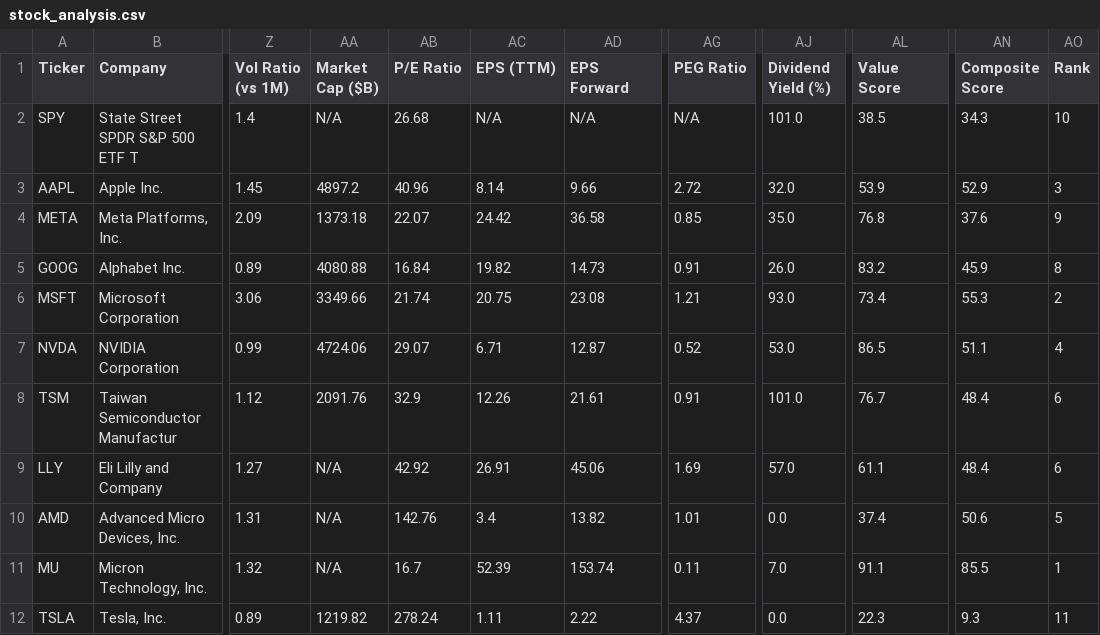
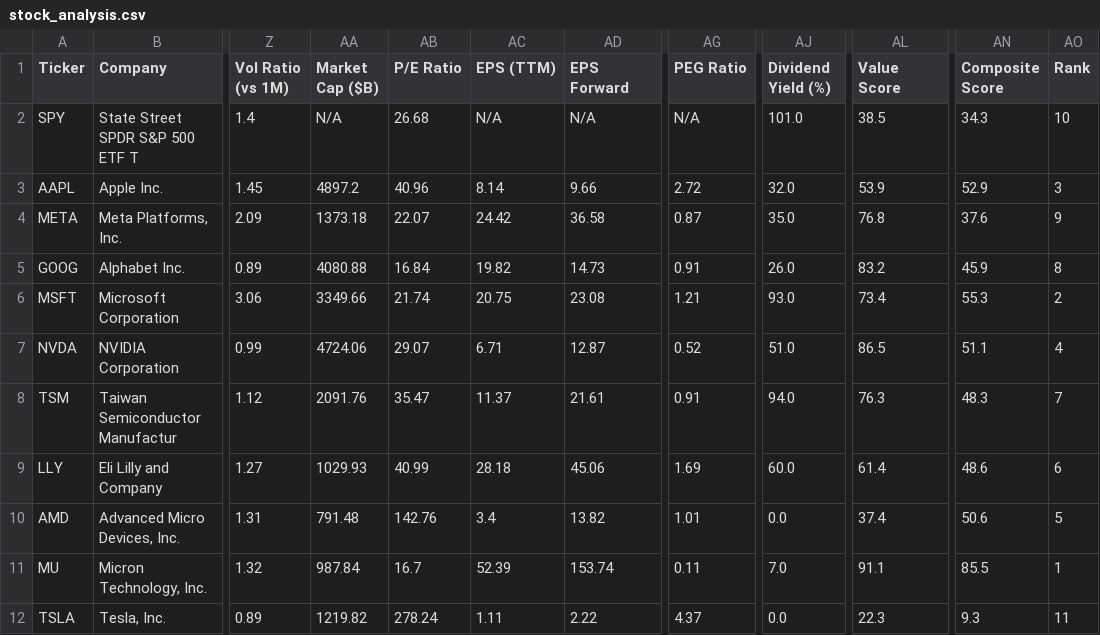
Before and after one commit to runyuzhang1007/stock-dashboard, a CSV file: stock_analysis.csv, drawn as a sheet; only a part is shown, gaps mark what is left out; the diff names each change by its address in the sheet, - before the commit and + after, or states it on an @@ line.

```diff
--- a/stock_analysis.csv
+++ b/stock_analysis.csv
-AG4 (PEG Ratio): 0.85
+AG4 (PEG Ratio): 0.87
-AJ7 (Dividend Yield (%)): 53.0
+AJ7 (Dividend Yield (%)): 51.0
-AB8 (P/E Ratio): 32.9
+AB8 (P/E Ratio): 35.47
-AC8 (EPS (TTM)): 12.26
+AC8 (EPS (TTM)): 11.37
-AJ8 (Dividend Yield (%)): 101.0
+AJ8 (Dividend Yield (%)): 94.0
-AL8 (Value Score): 76.7
+AL8 (Value Score): 76.3
-AN8 (Composite Score): 48.4
+AN8 (Composite Score): 48.3
-AO8 (Rank): 6
+AO8 (Rank): 7
-AA9 (Market Cap ($B)): N/A
+AA9 (Market Cap ($B)): 1029.93
-AB9 (P/E Ratio): 42.92
+AB9 (P/E Ratio): 40.99
-AC9 (EPS (TTM)): 26.91
+AC9 (EPS (TTM)): 28.18
-AJ9 (Dividend Yield (%)): 57.0
+AJ9 (Dividend Yield (%)): 60.0
-AL9 (Value Score): 61.1
+AL9 (Value Score): 61.4
-AN9 (Composite Score): 48.4
+AN9 (Composite Score): 48.6
-AA10 (Market Cap ($B)): N/A
+AA10 (Market Cap ($B)): 791.48
-AA11 (Market Cap ($B)): N/A
+AA11 (Market Cap ($B)): 987.84
```
Also changed, not shown: 1 other file.
